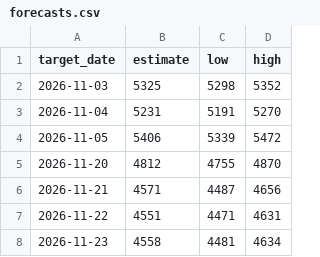
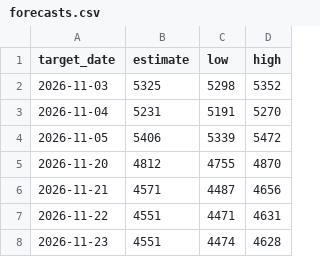
Before and after one commit to Kyrillos8/gold_dashboard, a CSV file: data/forecasts.csv, drawn as a sheet.

```diff
--- a/data/forecasts.csv
+++ b/data/forecasts.csv
@@ -7,2 +7,2 @@ target_date,estimate,low,high
 2026-11-22,4551,4471,4631
-2026-11-23,4558,4481,4634
+2026-11-23,4551,4474,4628
```
Also changed, not shown: 1 other file.
